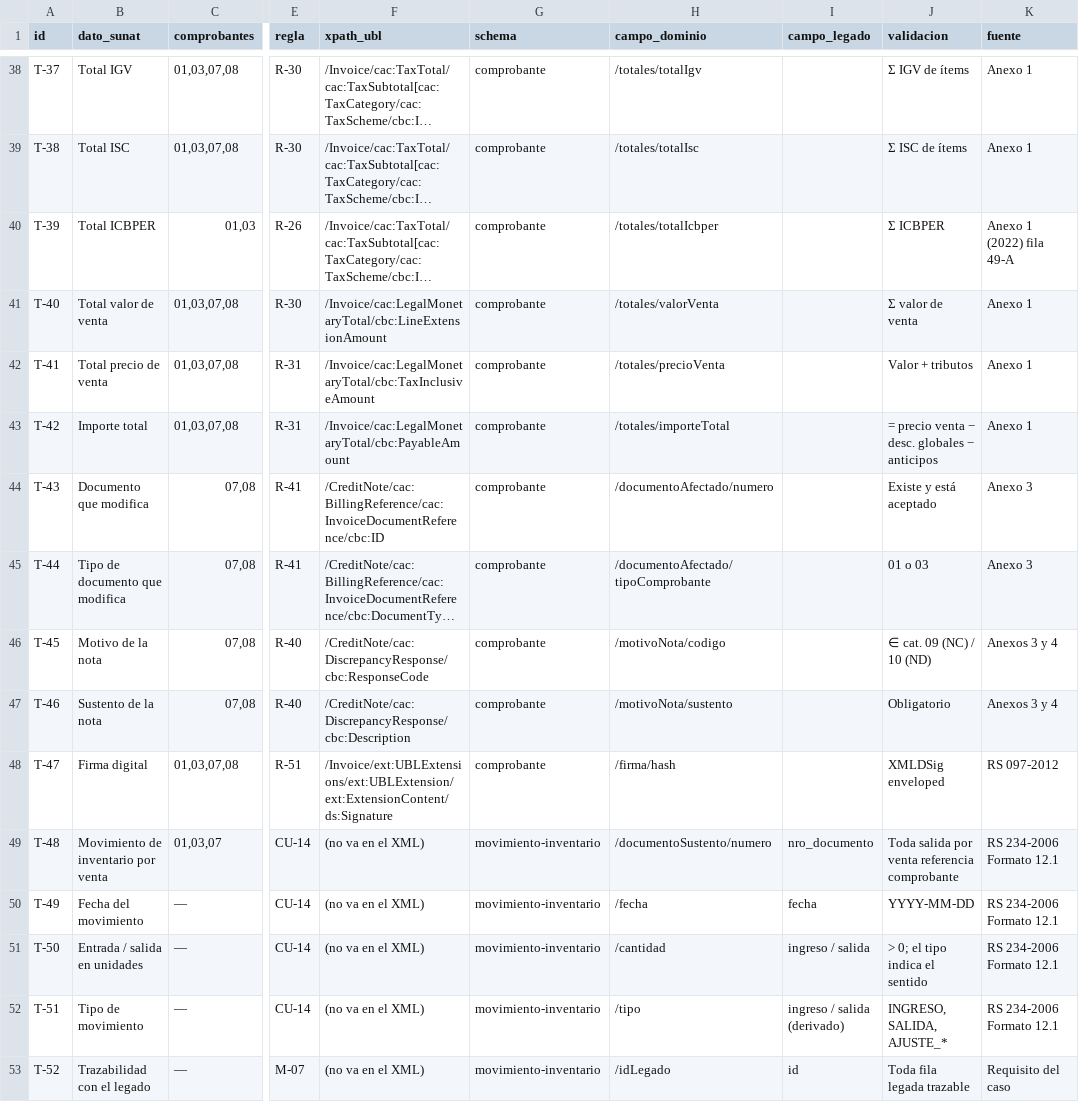
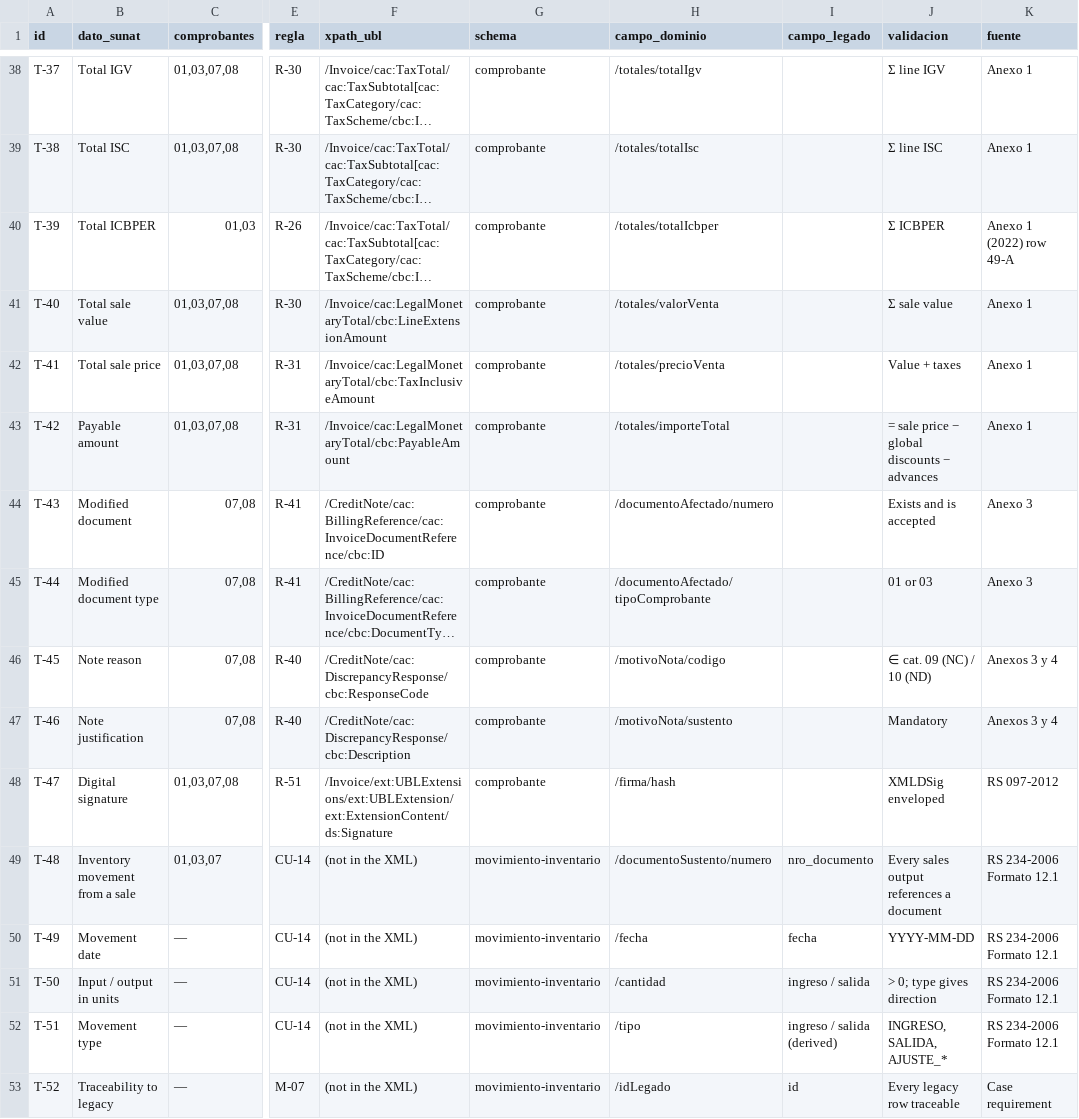
Before and after one commit to lourdesxiomara/MEDIOCURSO, a CSV file: specs/05-trazabilidad/matriz.csv, drawn as a sheet; only a part is shown, gaps mark what is left out; long unchanged cells end in …; the diff covers the shown part only; the diff names each change by its address in the sheet, - before the commit and + after, or states it on an @@ line.

```diff
--- a/specs/05-trazabilidad/matriz.csv
+++ b/specs/05-trazabilidad/matriz.csv
-J38 (validacion): Σ IGV de ítems
+J38 (validacion): Σ line IGV
-J39 (validacion): Σ ISC de ítems
+J39 (validacion): Σ line ISC
-K40 (fuente): Anexo 1 (2022) fila 49-A
+K40 (fuente): Anexo 1 (2022) row 49-A
-B41 (dato_sunat): Total valor de venta
+B41 (dato_sunat): Total sale value
-J41 (validacion): Σ valor de venta
+J41 (validacion): Σ sale value
-B42 (dato_sunat): Total precio de venta
+B42 (dato_sunat): Total sale price
-J42 (validacion): Valor + tributos
+J42 (validacion): Value + taxes
-B43 (dato_sunat): Importe total
+B43 (dato_sunat): Payable amount
-J43 (validacion): = precio venta − desc. globales − anticipos
+J43 (validacion): = sale price − global discounts − advances
-B44 (dato_sunat): Documento que modifica
+B44 (dato_sunat): Modified document
-J44 (validacion): Existe y está aceptado
+J44 (validacion): Exists and is accepted
-B45 (dato_sunat): Tipo de documento que modifica
+B45 (dato_sunat): Modified document type
-J45 (validacion): 01 o 03
+J45 (validacion): 01 or 03
-B46 (dato_sunat): Motivo de la nota
+B46 (dato_sunat): Note reason
-B47 (dato_sunat): Sustento de la nota
+B47 (dato_sunat): Note justification
-J47 (validacion): Obligatorio
+J47 (validacion): Mandatory
-B48 (dato_sunat): Firma digital
+B48 (dato_sunat): Digital signature
-B49 (dato_sunat): Movimiento de inventario por venta
+B49 (dato_sunat): Inventory movement from a sale
-F49:F53 (xpath_ubl): (no va en el XML)
+F49:F53 (xpath_ubl): (not in the XML)
-J49 (validacion): Toda salida por venta referencia comprobante
+J49 (validacion): Every sales output references a document
-B50 (dato_sunat): Fecha del movimiento
+B50 (dato_sunat): Movement date
-B51 (dato_sunat): Entrada / salida en unidades
+B51 (dato_sunat): Input / output in units
-J51 (validacion): > 0; el tipo indica el sentido
+J51 (validacion): > 0; type gives direction
-B52 (dato_sunat): Tipo de movimiento
+B52 (dato_sunat): Movement type
-I52 (campo_legado): ingreso / salida (derivado)
+I52 (campo_legado): ingreso / salida (derived)
-B53 (dato_sunat): Trazabilidad con el legado
+B53 (dato_sunat): Traceability to legacy
-J53 (validacion): Toda fila legada trazable
+J53 (validacion): Every legacy row traceable
-K53 (fuente): Requisito del caso
+K53 (fuente): Case requirement
```
Also changed, not shown: 64 edited cells elsewhere in this file, 2 other files.
